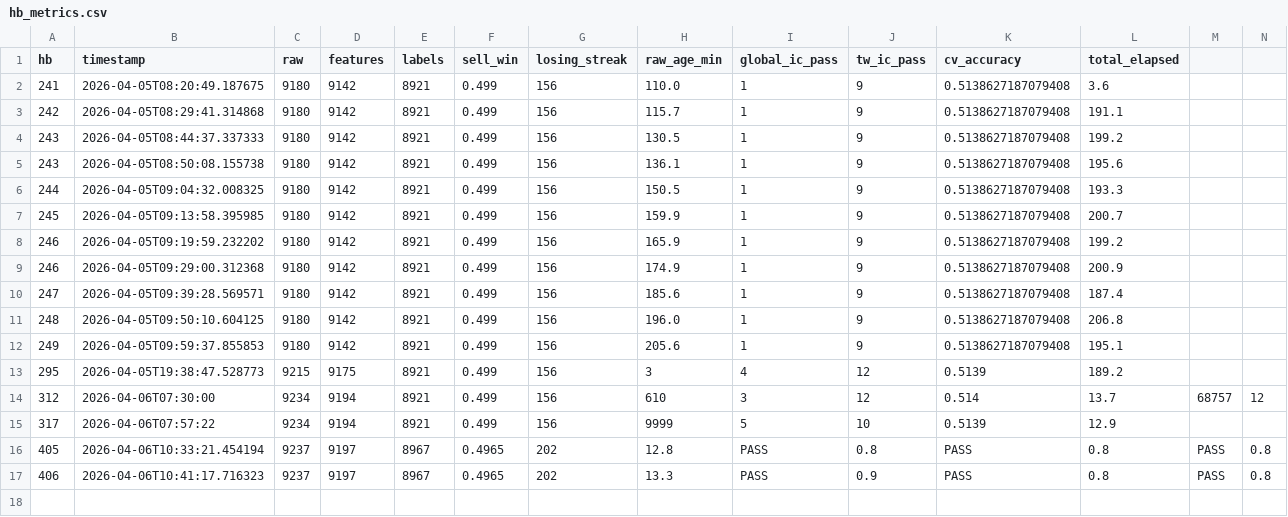
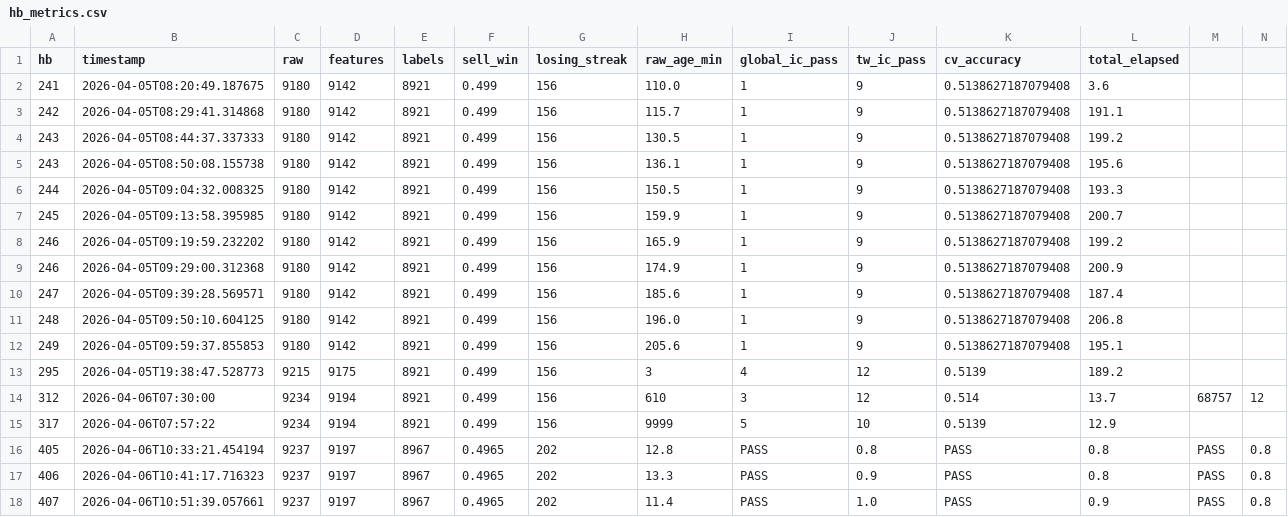
Before and after one commit to siriChiu/Poly-Trader, a CSV file: data/hb_metrics.csv, drawn as a sheet; only a part is shown; rows hold the shown columns only; the diff names each change by its address in the sheet, - before the commit and + after, or states it on an @@ line.

```diff
--- a/data/hb_metrics.csv
+++ b/data/hb_metrics.csv
+row 18: 407 | 2026-04-06T10:51:39.057661 | 9237 | 9197 | 8967 | 0.4965 | 202 | 11.4 | PASS | 1.0 | PASS | 0.9 | PASS | 0.8
```
Also changed, not shown: 2 other files.
